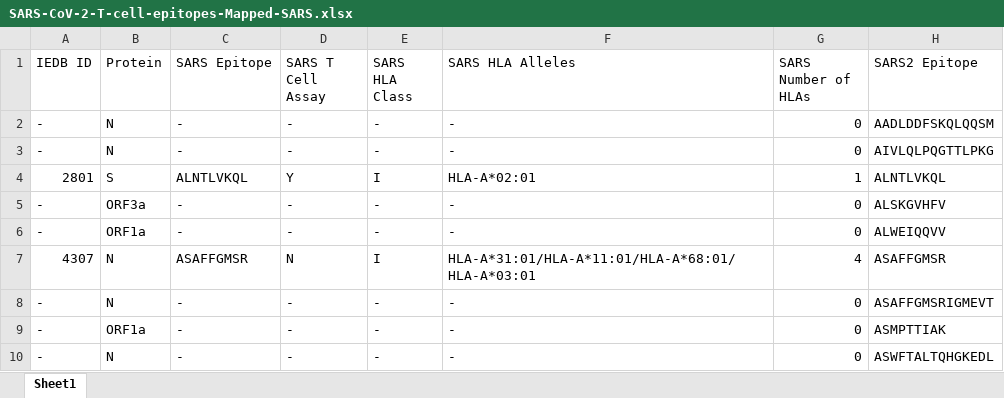
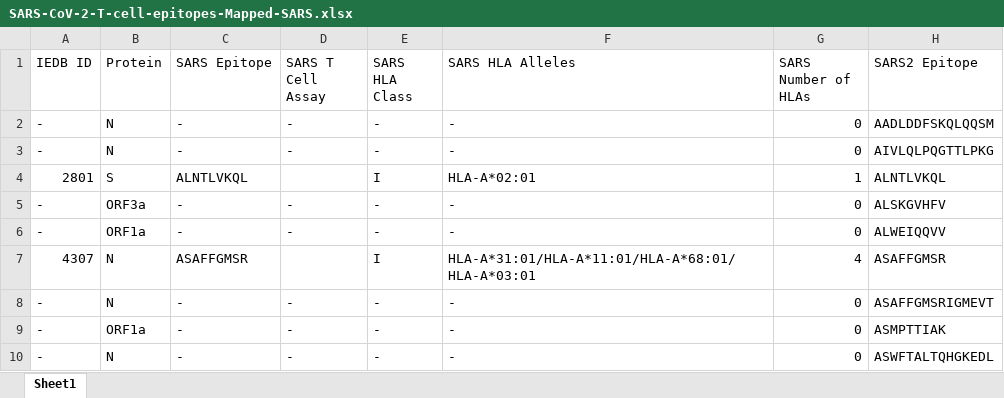
Before and after one commit to ahmedaq/SARS2TcellEpitopes, an Excel workbook: Processed Data/SARS-CoV-2-T-cell-epitopes-Mapped-SARS.xlsx, sheet Sheet1, drawn as a sheet; only a part is shown; values as stored, in another font and other column widths than the file's, no borders; the diff covers the shown part only; the diff names each change by its address in the sheet, - before the commit and + after, or states it on an @@ line.

```diff
--- a/Processed Data/SARS-CoV-2-T-cell-epitopes-Mapped-SARS.xlsx (sheet Sheet1)
+++ b/Processed Data/SARS-CoV-2-T-cell-epitopes-Mapped-SARS.xlsx (sheet Sheet1)
-D4 (SARS T Cell Assay): Y
+D4 (SARS T Cell Assay): (empty)
-D7 (SARS T Cell Assay): N
+D7 (SARS T Cell Assay): (empty)
```
Also changed, not shown: 5 removed rows and 27 edited cells elsewhere in this sheet, Processed Data/SARS-CoV-2-T-cell-peptides-Mapped-SARS.xlsx, 1 other file.
